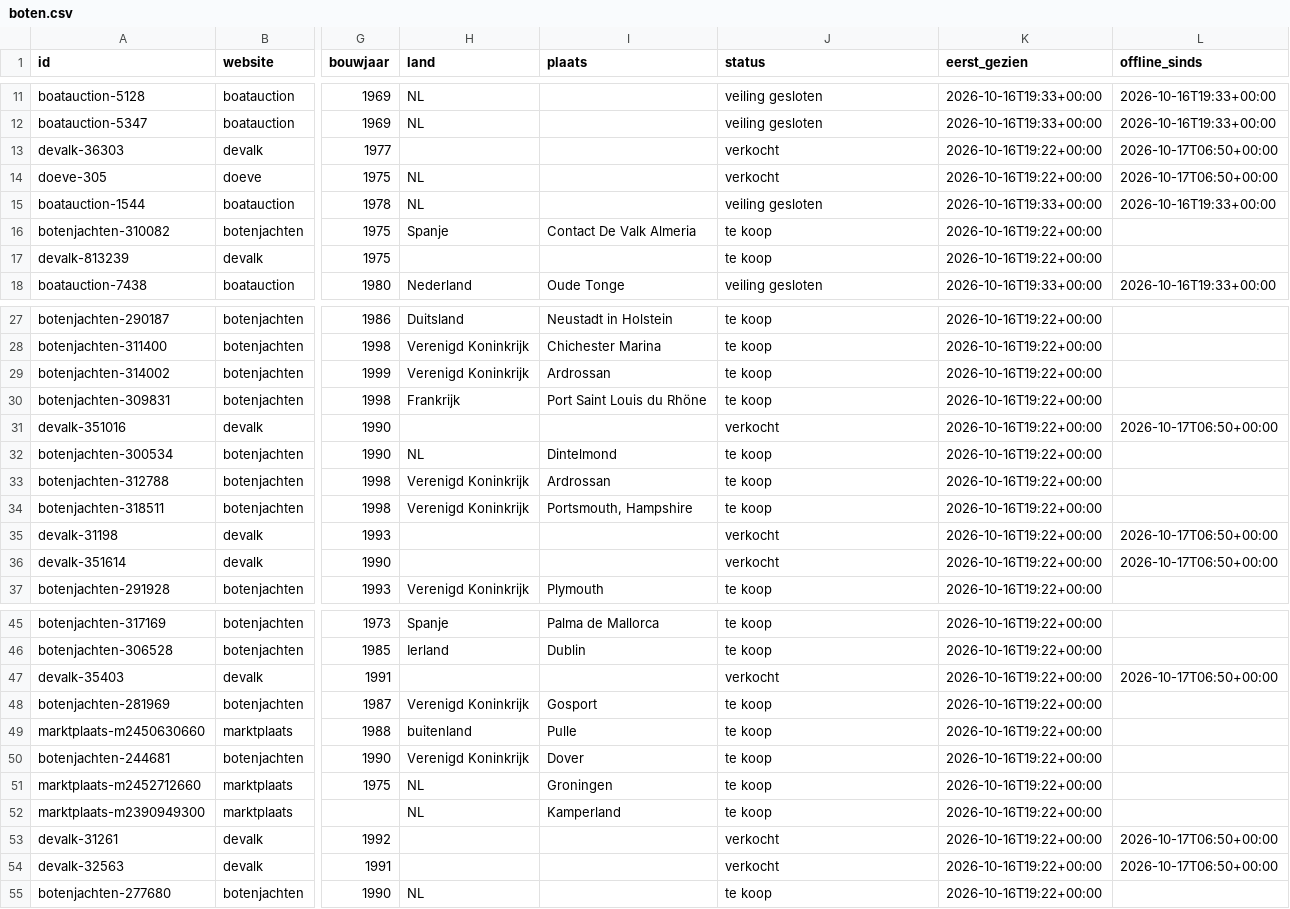
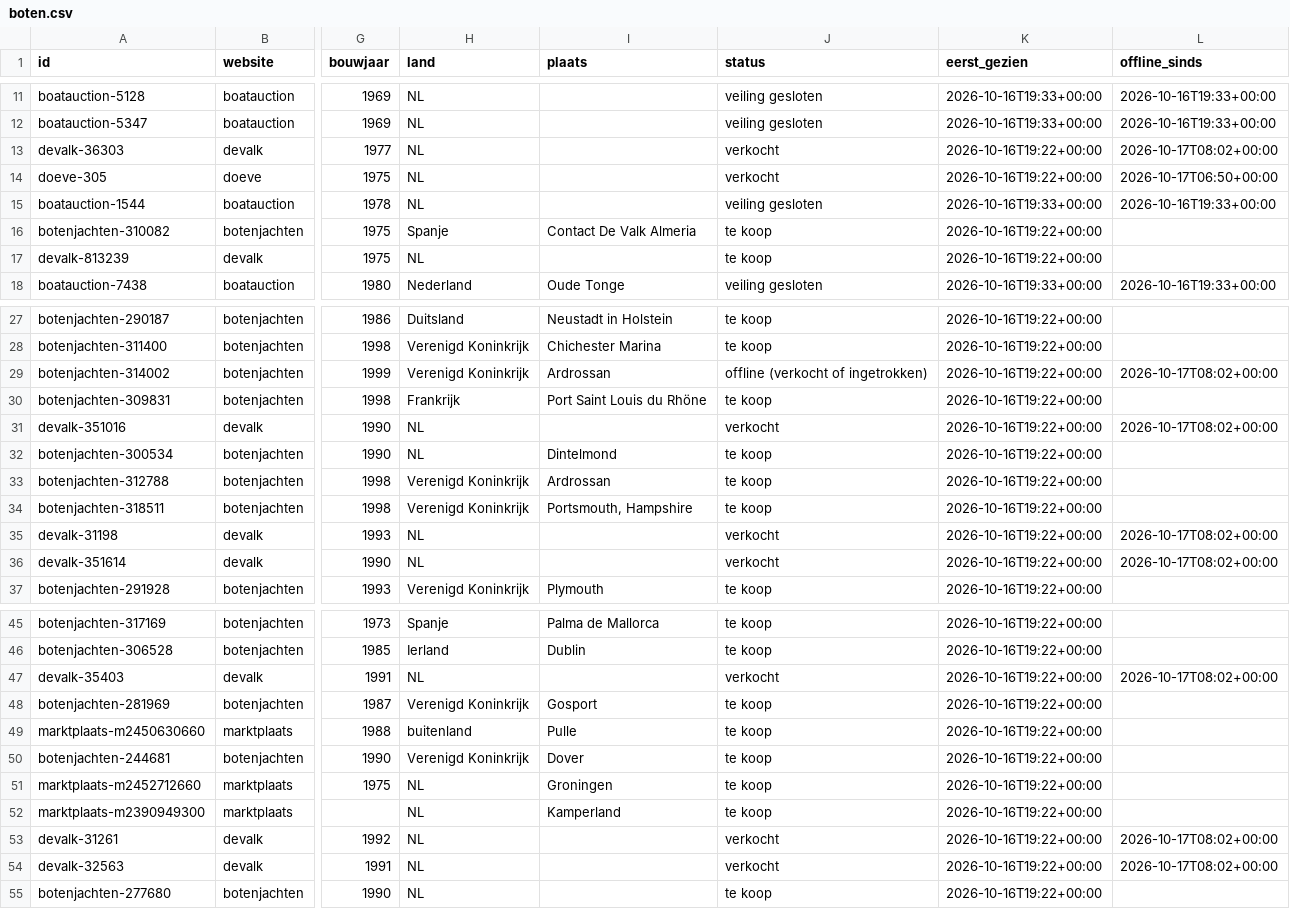
Before and after one commit to brennyc86/westerlyzoeker, a CSV file: docs/data/boten.csv, drawn as a sheet; only a part is shown, gaps mark what is left out; the diff covers the shown part only; the diff names each change by its address in the sheet, - before the commit and + after, or states it on an @@ line.

```diff
--- a/docs/data/boten.csv
+++ b/docs/data/boten.csv
-H13 (land): (empty)
+H13 (land): NL
-L13 (offline_sinds): 2026-10-17T06:50+00:00
+L13 (offline_sinds): 2026-10-17T08:02+00:00
-H17 (land): (empty)
+H17 (land): NL
-J29 (status): te koop
+J29 (status): offline (verkocht of ingetrokken)
-L29 (offline_sinds): (empty)
+L29 (offline_sinds): 2026-10-17T08:02+00:00
-H31 (land): (empty)
+H31 (land): NL
-L31 (offline_sinds): 2026-10-17T06:50+00:00
+L31 (offline_sinds): 2026-10-17T08:02+00:00
-H35:H36 (land): (empty)
+H35:H36 (land): NL
-L35:L36 (offline_sinds): 2026-10-17T06:50+00:00
+L35:L36 (offline_sinds): 2026-10-17T08:02+00:00
-H47 (land): (empty)
+H47 (land): NL
-L47 (offline_sinds): 2026-10-17T06:50+00:00
+L47 (offline_sinds): 2026-10-17T08:02+00:00
-H53:H54 (land): (empty)
+H53:H54 (land): NL
-L53:L54 (offline_sinds): 2026-10-17T06:50+00:00
+L53:L54 (offline_sinds): 2026-10-17T08:02+00:00
```
Also changed, not shown: 3 edited cells elsewhere in this file, docs/data/biedingen.csv, 1 other file.
